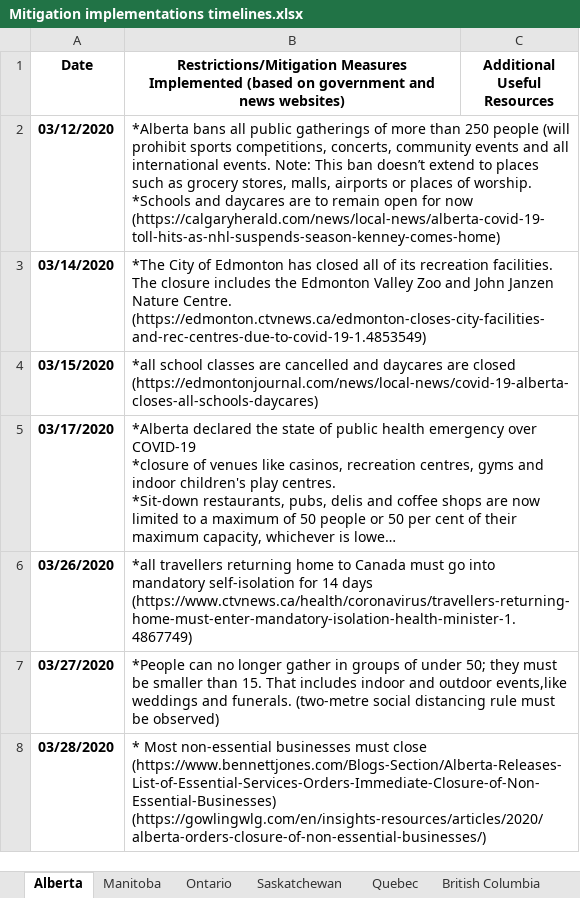
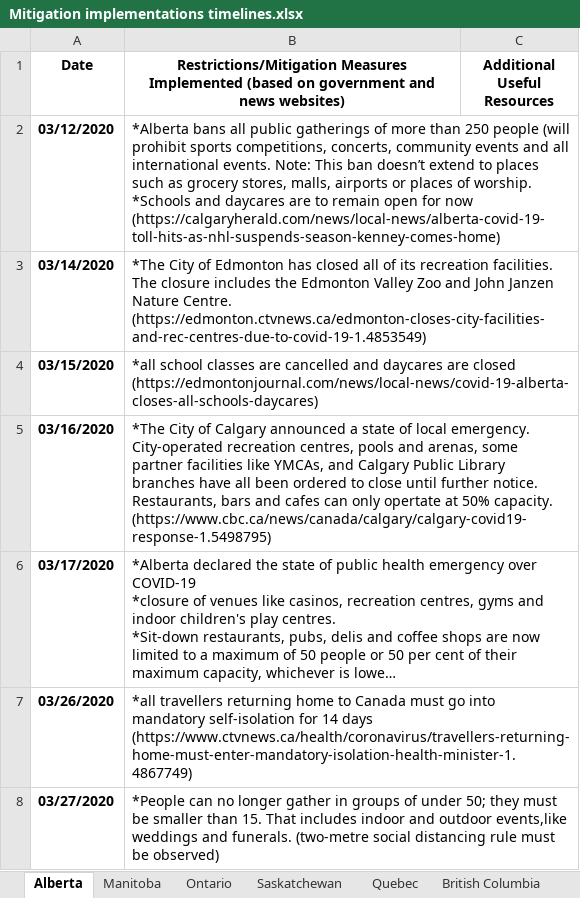
Before and after one commit to ddick8/Covid-19-Policy-Response-Canadian-tracker, an Excel workbook: Mitigation implementations timelines.xlsx, sheet Alberta, drawn as a sheet; only a part is shown; the shorter side is filled out with more unchanged rows; long unchanged cells end in …; values as stored, in another font and other column widths than the file's, no borders; the diff names each change by its address in the sheet, - before the commit and + after, or states it on an @@ line.

Commit message:
Add files via upload

```diff
--- a/Mitigation implementations timelines.xlsx (sheet Alberta)
+++ b/Mitigation implementations timelines.xlsx (sheet Alberta)
+row 5: 03/16/2020 | *The City of Calgary announced a state of local emergency. City-operated recreation centres, pools and arenas, some partner facilities like YMCAs, and Calgary Public Library branches have all been ordered to close until further notice. Restaurants, bars and cafes can only opertate at 50% capacity. (https://www.cbc.ca/news/canada/calgary/calgary-covid19-response-1.5498795)
```
Also changed, not shown: sheet Nova Scotia.
